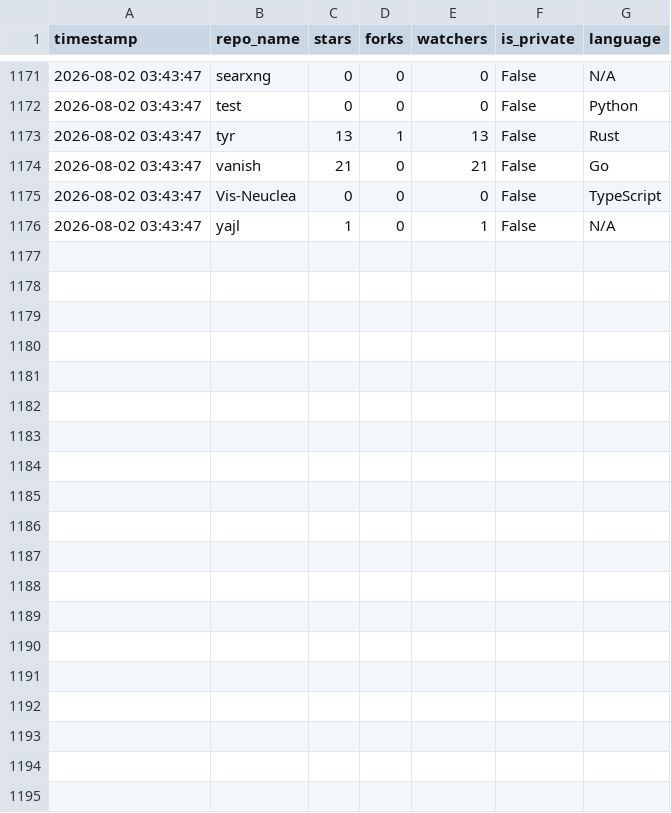
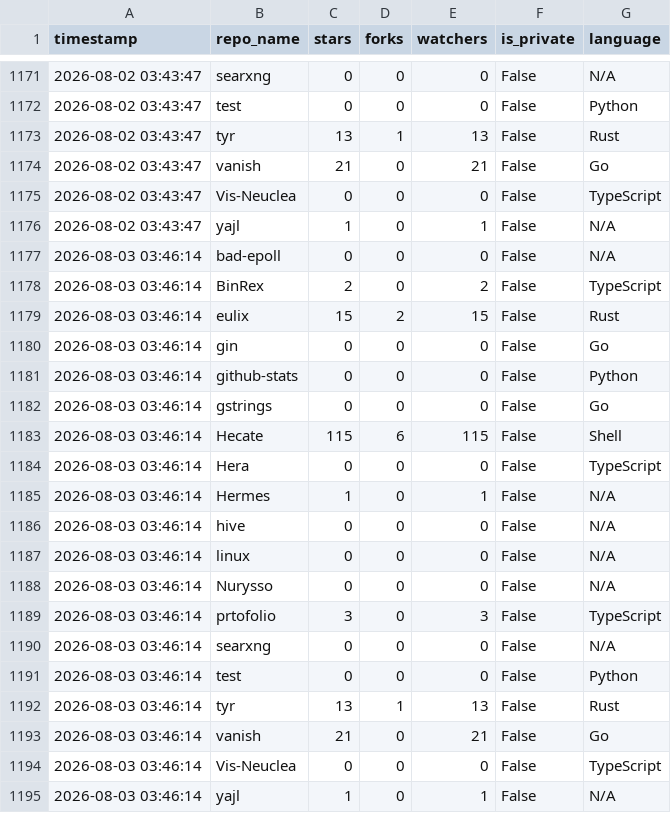
Before and after one commit to Nurysso/github-stats, a CSV file: data/star_data.csv, drawn as a sheet; only a part is shown, gaps mark what is left out.

```diff
--- a/data/star_data.csv
+++ b/data/star_data.csv
@@ -1176 +1176,20 @@ timestamp,repo_name,stars,forks,watchers,is_private,language
 2026-08-02 03:43:47,yajl,1,0,1,False,N/A
+2026-08-03 03:46:14,bad-epoll,0,0,0,False,N/A
+2026-08-03 03:46:14,BinRex,2,0,2,False,TypeScript
+2026-08-03 03:46:14,eulix,15,2,15,False,Rust
+2026-08-03 03:46:14,gin,0,0,0,False,Go
+2026-08-03 03:46:14,github-stats,0,0,0,False,Python
+2026-08-03 03:46:14,gstrings,0,0,0,False,Go
+2026-08-03 03:46:14,Hecate,115,6,115,False,Shell
+2026-08-03 03:46:14,Hera,0,0,0,False,TypeScript
+2026-08-03 03:46:14,Hermes,1,0,1,False,N/A
+2026-08-03 03:46:14,hive,0,0,0,False,N/A
+2026-08-03 03:46:14,linux,0,0,0,False,N/A
+2026-08-03 03:46:14,Nurysso,0,0,0,False,N/A
+2026-08-03 03:46:14,prtofolio,3,0,3,False,TypeScript
+2026-08-03 03:46:14,searxng,0,0,0,False,N/A
+2026-08-03 03:46:14,test,0,0,0,False,Python
+2026-08-03 03:46:14,tyr,13,1,13,False,Rust
+2026-08-03 03:46:14,vanish,21,0,21,False,Go
+2026-08-03 03:46:14,Vis-Neuclea,0,0,0,False,TypeScript
+2026-08-03 03:46:14,yajl,1,0,1,False,N/A
```
Also changed, not shown: 2 other files.
